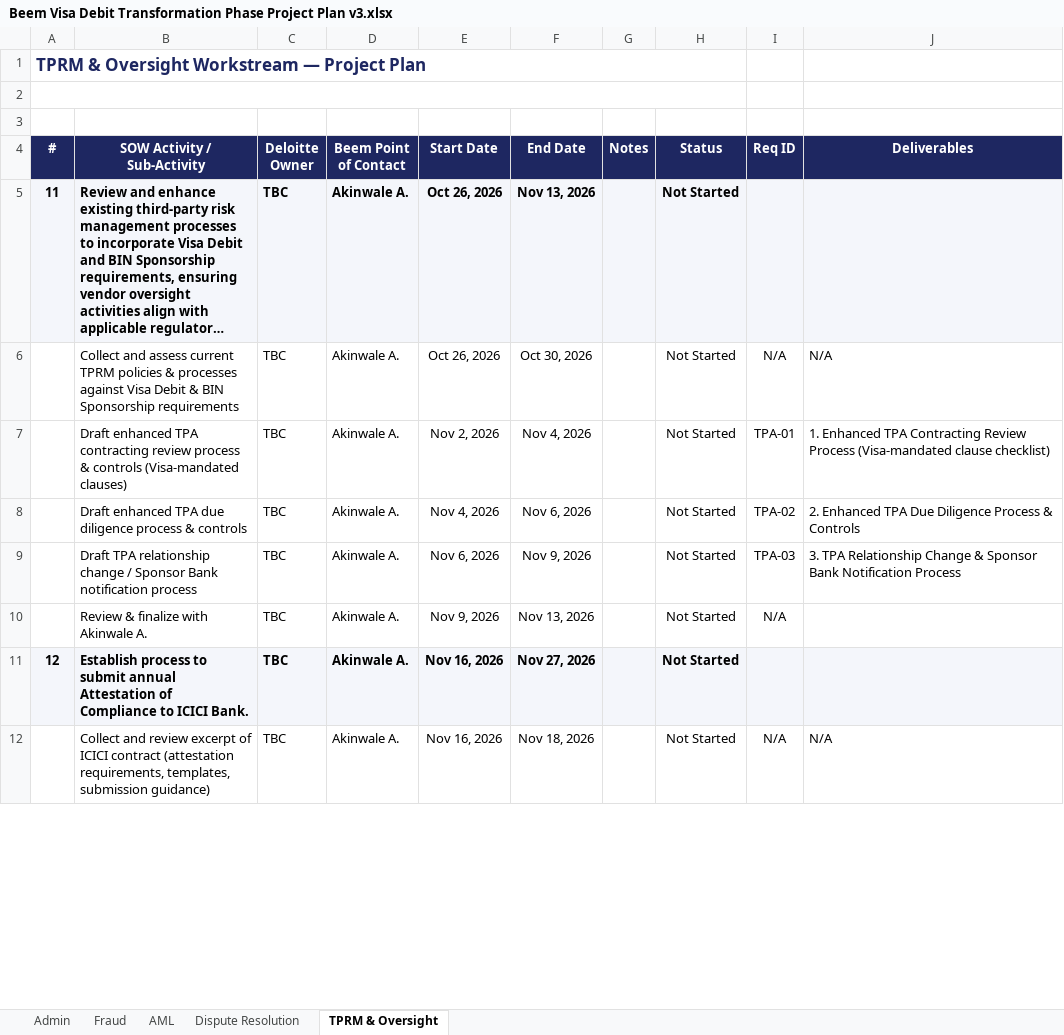
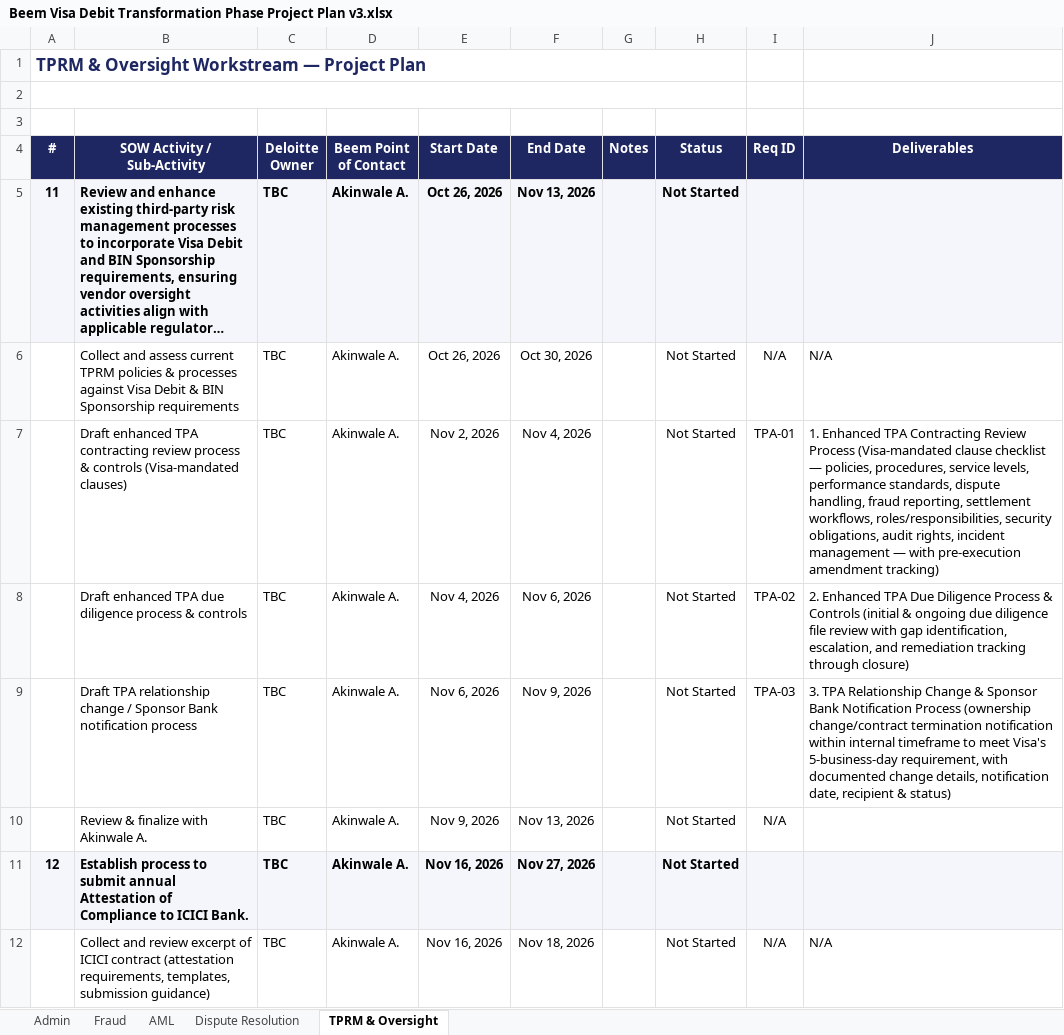
Before and after one commit to davidlin778/Beem-Visa-Debit-Requirements, an Excel workbook: Beem Visa Debit Transformation Phase Project Plan v3.xlsx, sheet TPRM & Oversight, drawn as a sheet; only a part is shown; long unchanged cells end in …; values as stored, in another font and other column widths than the file's, no borders; the diff covers the shown part only; the diff names each change by its address in the sheet, - before the commit and + after, or states it on an @@ line.

```diff
--- a/Beem Visa Debit Transformation Phase Project Plan v3.xlsx (sheet TPRM & Oversight)
+++ b/Beem Visa Debit Transformation Phase Project Plan v3.xlsx (sheet TPRM & Oversight)
-J7 (Deliverables): …(Visa-mandated clause checklist)
+J7 (Deliverables): …(Visa-mandated clause checklist — policies, procedures, service levels, performance standards, dispute handling, fraud reporting, settlement workflows, roles/responsibilities, security obligations, audit rights, incident management — with pre-execution amendment tracking)
-J8 (Deliverables): …& Controls
+J8 (Deliverables): …& Controls (initial & ongoing due diligence file review with gap identification, escalation, and remediation tracking through closure)
-J9 (Deliverables): …Notification Process
+J9 (Deliverables): …Notification Process (ownership change/contract termination notification within internal timeframe to meet Visa's 5-business-day requirement, with documented change details, notification date, recipient & status)
```
Also changed, not shown: 3 edited cells elsewhere in this sheet, sheet AML, sheet Fraud, sheet Dispute Resolution.
